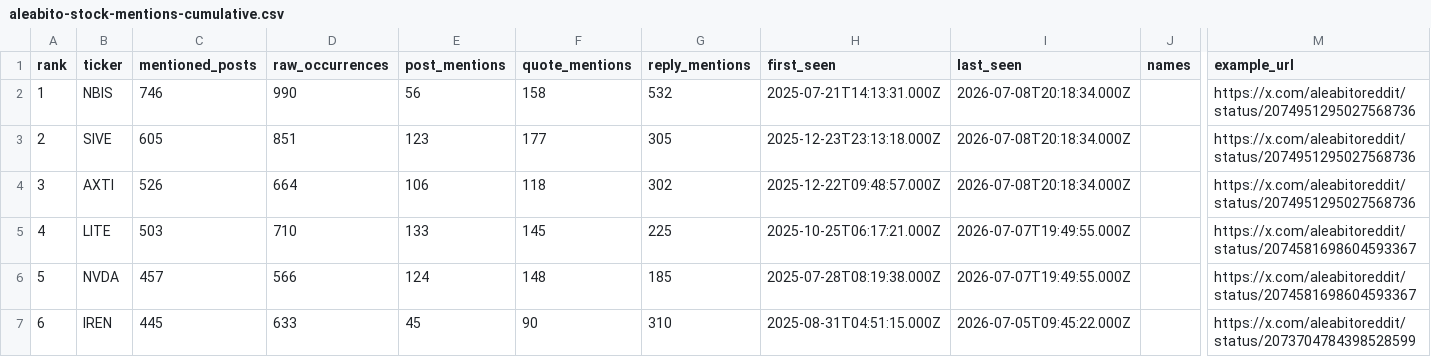
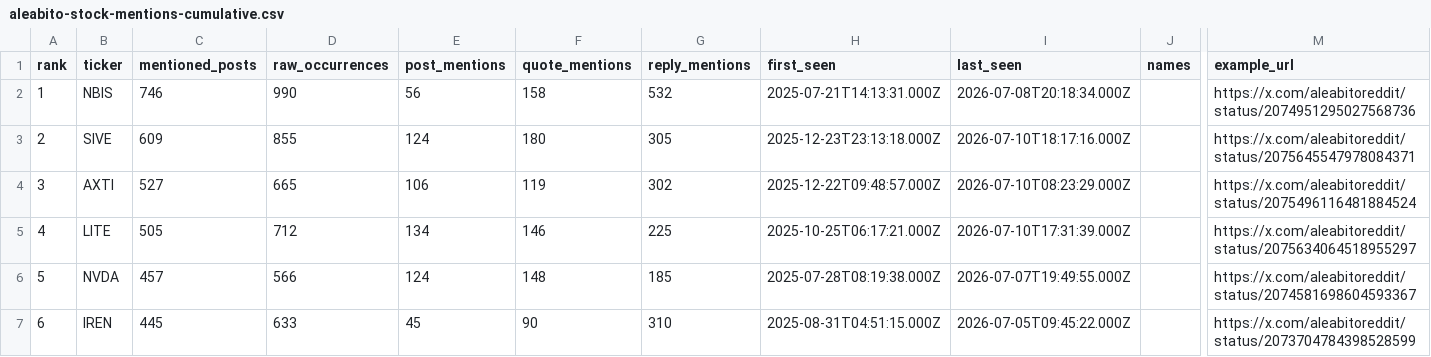
Before and after one commit to lanfuli/follow-aleabito-skill, a CSV file: reports/aleabito-stock-mentions-cumulative.csv, drawn as a sheet; only a part is shown, gaps mark what is left out; the diff covers the shown part only; the diff names each change by its address in the sheet, - before the commit and + after, or states it on an @@ line.

```diff
--- a/reports/aleabito-stock-mentions-cumulative.csv
+++ b/reports/aleabito-stock-mentions-cumulative.csv
-C3 (mentioned_posts): 605
+C3 (mentioned_posts): 609
-D3 (raw_occurrences): 851
+D3 (raw_occurrences): 855
-E3 (post_mentions): 123
+E3 (post_mentions): 124
-F3 (quote_mentions): 177
+F3 (quote_mentions): 180
-I3 (last_seen): 2026-07-08T20:18:34.000Z
+I3 (last_seen): 2026-07-10T18:17:16.000Z
-M3 (example_url): https://x.com/aleabitoreddit/status/2074951295027568736
+M3 (example_url): https://x.com/aleabitoreddit/status/2075645547978084371
-C4 (mentioned_posts): 526
+C4 (mentioned_posts): 527
-D4 (raw_occurrences): 664
+D4 (raw_occurrences): 665
-F4 (quote_mentions): 118
+F4 (quote_mentions): 119
-I4 (last_seen): 2026-07-08T20:18:34.000Z
+I4 (last_seen): 2026-07-10T08:23:29.000Z
-M4 (example_url): https://x.com/aleabitoreddit/status/2074951295027568736
+M4 (example_url): https://x.com/aleabitoreddit/status/2075496116481884524
-C5 (mentioned_posts): 503
+C5 (mentioned_posts): 505
-D5 (raw_occurrences): 710
+D5 (raw_occurrences): 712
-E5 (post_mentions): 133
+E5 (post_mentions): 134
-F5 (quote_mentions): 145
+F5 (quote_mentions): 146
-I5 (last_seen): 2026-07-07T19:49:55.000Z
+I5 (last_seen): 2026-07-10T17:31:39.000Z
-M5 (example_url): https://x.com/aleabitoreddit/status/2074581698604593367
+M5 (example_url): https://x.com/aleabitoreddit/status/2075634064518955297
```
Also changed, not shown: 5 added rows, 4 removed rows, 41 edited cells and row numbers in column A elsewhere in this file, reports/aleabito-stock-mentions-daily.csv, 5 other files.
